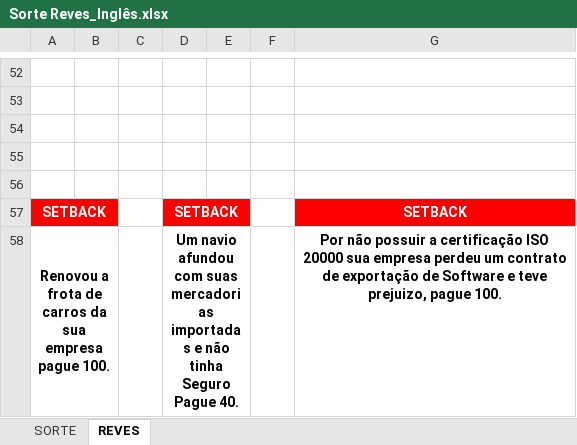
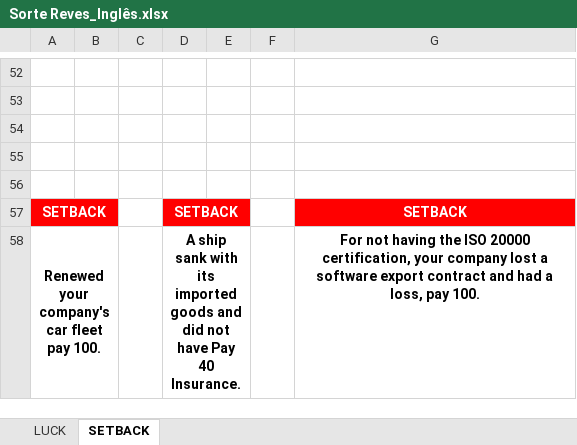
Before and after one commit to rovanni/Prog-poly, an Excel workbook: Prog-poly/Cartas Sorte e Reves/Sorte Reves_Inglês.xlsx, sheet SETBACK, drawn as a sheet; only a part is shown, gaps mark what is left out; values as stored, in another font and other column widths than the file's, no borders; removed rows and columns are numbered as before the commit, all else as after; the diff covers the shown part only; the diff names each change by its address in the sheet, - before the commit and + after, or states it on an @@ line.

```diff
--- a/Prog-poly/Cartas Sorte e Reves/Sorte Reves_Inglês.xlsx (sheet SETBACK)
+++ b/Prog-poly/Cartas Sorte e Reves/Sorte Reves_Inglês.xlsx (sheet SETBACK)
-sheet tab: SORTE
+sheet tab: LUCK
-sheet tab: REVES
+sheet tab: SETBACK
-row 58: Renovou a frota de carros da sua empresa pague 100. |  |  | Um navio afundou com suas mercadorias importadas e não tinha Seguro Pague 40. |  |  | Por não possuir a certificação ISO 20000 sua empresa perdeu um contrato de exportação de Software e teve prejuizo, pague 100.
+row 58: Renewed your company's car fleet pay 100. |  |  | A ship sank with its imported goods and did not have Pay 40 Insurance. |  |  | For not having the ISO 20000 certification, your company lost a software export contract and had a loss, pay 100.
```
Also changed, not shown: 5 added rows and 5 removed rows elsewhere in this sheet, sheet LUCK, 3 other files.
